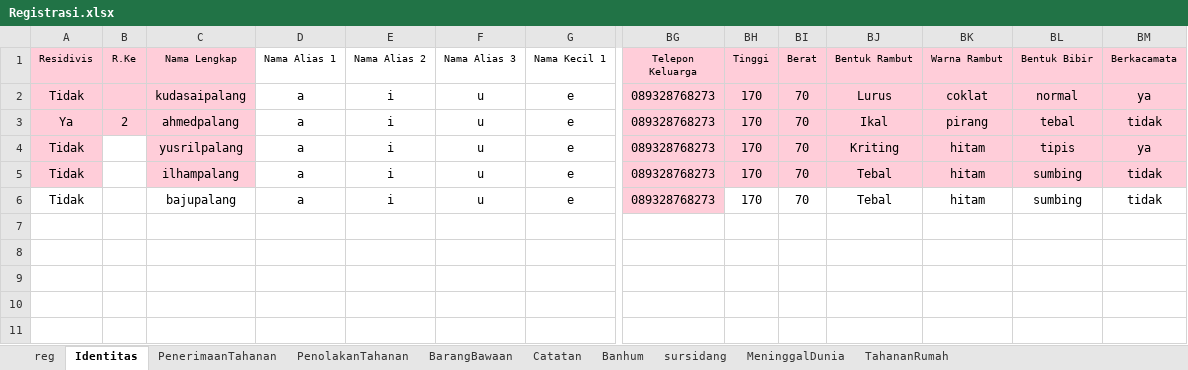
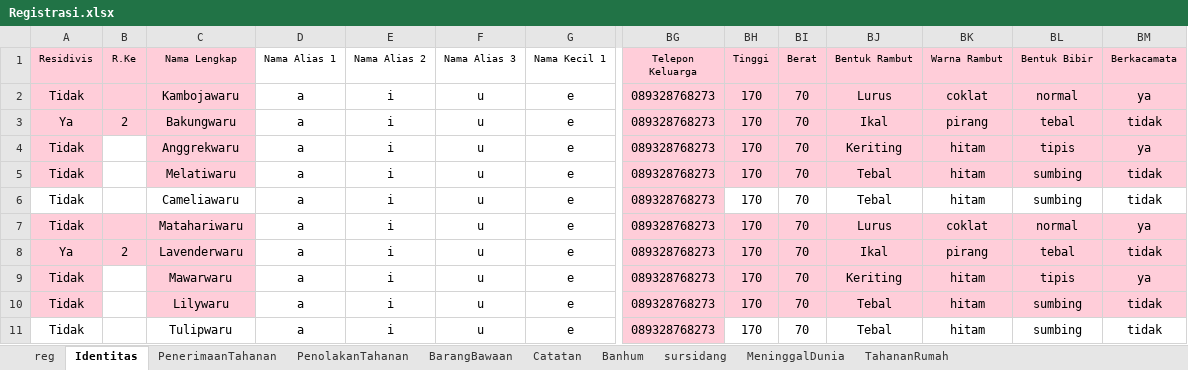
Before and after one commit to ecahyono/Automationpython, an Excel workbook: Filexel/Registrasi.xlsx, sheet Identitas, drawn as a sheet; only a part is shown, gaps mark what is left out; values as stored, in another font and other column widths than the file's, no borders; addresses are those after the commit; rows hold the shown columns only; the diff names each change by its address in the sheet, - before the commit and + after, or states it on an @@ line.

```diff
--- a/Filexel/Registrasi.xlsx (sheet Identitas)
+++ b/Filexel/Registrasi.xlsx (sheet Identitas)
+row 2: Tidak |  | Kambojawaru | a | i | u | e | 089328768273 | 170 | 70 | Lurus | coklat | normal | ya
+row 3: Ya | 2 | Bakungwaru | a | i | u | e | 089328768273 | 170 | 70 | Ikal | pirang | tebal | tidak
+row 4: Tidak |  | Anggrekwaru | a | i | u | e | 089328768273 | 170 | 70 | Keriting | hitam | tipis | ya
+row 5: Tidak |  | Melatiwaru | a | i | u | e | 089328768273 | 170 | 70 | Tebal | hitam | sumbing | tidak
+row 6: Tidak |  | Cameliawaru | a | i | u | e | 089328768273 | 170 | 70 | Tebal | hitam | sumbing | tidak
-C7 (Nama Lengkap): kudasaipalang
+C7 (Nama Lengkap): Matahariwaru
-C8 (Nama Lengkap): ahmedpalang
+C8 (Nama Lengkap): Lavenderwaru
-C9 (Nama Lengkap): yusrilpalang
+C9 (Nama Lengkap): Mawarwaru
-BJ9 (Bentuk Rambut): Kriting
+BJ9 (Bentuk Rambut): Keriting
-C10 (Nama Lengkap): ilhampalang
+C10 (Nama Lengkap): Lilywaru
-C11 (Nama Lengkap): bajupalang
+C11 (Nama Lengkap): Tulipwaru
```
Also changed, not shown: 3 other files.
